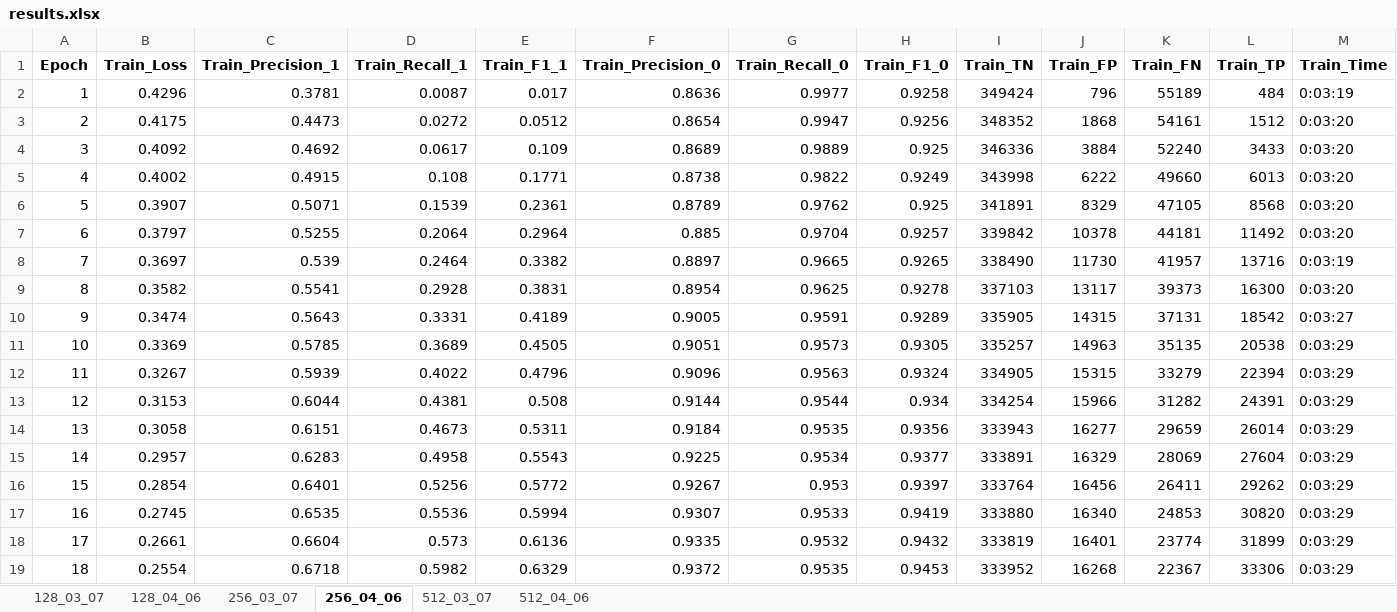
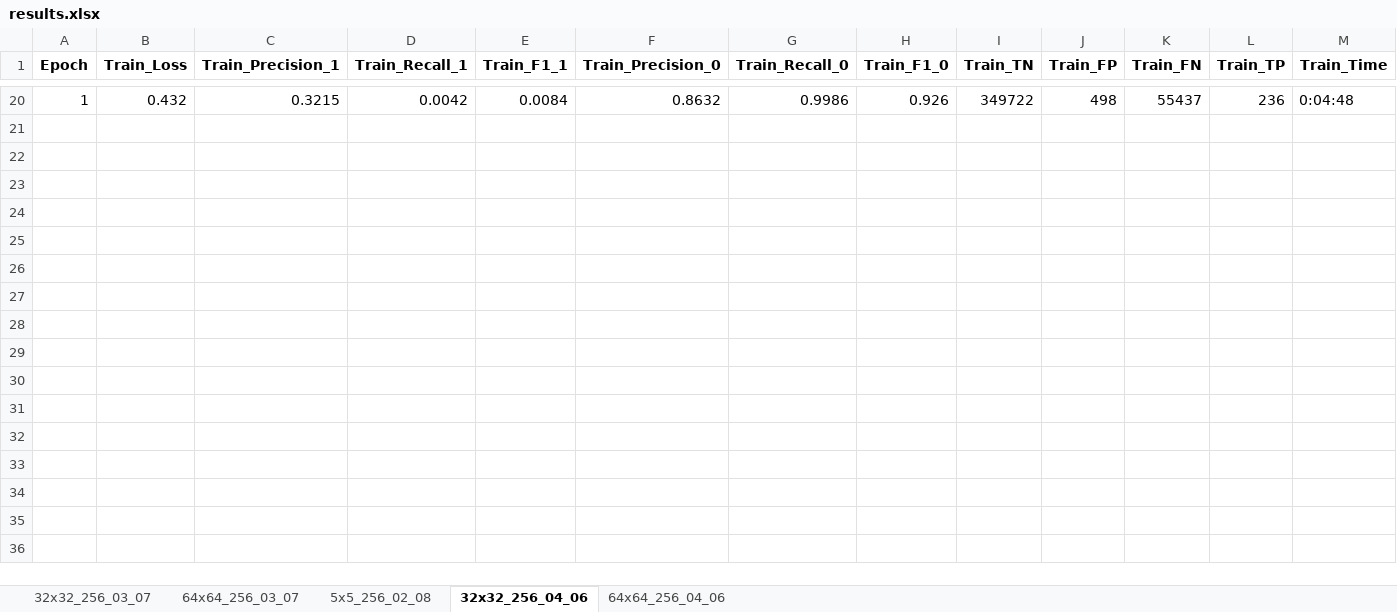
Before and after one commit to CrickCrock28/bark-bettle-damage-mapping-sentinel2, an Excel workbook: results/results.xlsx, sheet 32x32_256_04_06, drawn as a sheet; only a part is shown, gaps mark what is left out; values as stored, in another font and other column widths than the file's, no borders; table styles not drawn; removed rows and columns are numbered as before the commit, all else as after; rows hold the shown columns only; the diff covers the shown part only; the diff names each change by its address in the sheet, - before the commit and + after, or states it on an @@ line.

```diff
--- a/results/results.xlsx (sheet 32x32_256_04_06)
+++ b/results/results.xlsx (sheet 32x32_256_04_06)
-sheet tab: 128_03_07
+sheet tab: 32x32_256_03_07
-sheet tab: 128_04_06
+sheet tab: 64x64_256_03_07
-sheet tab: 256_03_07
+sheet tab: 5x5_256_02_08
-sheet tab: 256_04_06
+sheet tab: 32x32_256_04_06
-sheet tab: 512_03_07
+sheet tab: 64x64_256_04_06
-sheet tab: 512_04_06
-B20 (Train_Loss): 0.4296
+B20 (Train_Loss): 0.432
-C20 (Train_Precision_1): 0.3781
+C20 (Train_Precision_1): 0.3215
-D20 (Train_Recall_1): 0.0087
+D20 (Train_Recall_1): 0.0042
-E20 (Train_F1_1): 0.017
+E20 (Train_F1_1): 0.0084
-F20 (Train_Precision_0): 0.8636
+F20 (Train_Precision_0): 0.8632
-G20 (Train_Recall_0): 0.9977
+G20 (Train_Recall_0): 0.9986
-H20 (Train_F1_0): 0.9258
+H20 (Train_F1_0): 0.926
-I20 (Train_TN): 349424
+I20 (Train_TN): 349722
-J20 (Train_FP): 796
+J20 (Train_FP): 498
-K20 (Train_FN): 55189
+K20 (Train_FN): 55437
-L20 (Train_TP): 484
+L20 (Train_TP): 236
-M20 (Train_Time): 0:03:19
+M20 (Train_Time): 0:04:48
-row 3: 2 | 0.4175 | 0.4473 | 0.0272 | 0.0512 | 0.8654 | 0.9947 | 0.9256 | 348352 | 1868 | 54161 | 1512 | 0:03:20
-row 4: 3 | 0.4092 | 0.4692 | 0.0617 | 0.109 | 0.8689 | 0.9889 | 0.925 | 346336 | 3884 | 52240 | 3433 | 0:03:20
-row 5: 4 | 0.4002 | 0.4915 | 0.108 | 0.1771 | 0.8738 | 0.9822 | 0.9249 | 343998 | 6222 | 49660 | 6013 | 0:03:20
-row 6: 5 | 0.3907 | 0.5071 | 0.1539 | 0.2361 | 0.8789 | 0.9762 | 0.925 | 341891 | 8329 | 47105 | 8568 | 0:03:20
-row 7: 6 | 0.3797 | 0.5255 | 0.2064 | 0.2964 | 0.885 | 0.9704 | 0.9257 | 339842 | 10378 | 44181 | 11492 | 0:03:20
-row 8: 7 | 0.3697 | 0.539 | 0.2464 | 0.3382 | 0.8897 | 0.9665 | 0.9265 | 338490 | 11730 | 41957 | 13716 | 0:03:19
-row 9: 8 | 0.3582 | 0.5541 | 0.2928 | 0.3831 | 0.8954 | 0.9625 | 0.9278 | 337103 | 13117 | 39373 | 16300 | 0:03:20
-row 10: 9 | 0.3474 | 0.5643 | 0.3331 | 0.4189 | 0.9005 | 0.9591 | 0.9289 | 335905 | 14315 | 37131 | 18542 | 0:03:27
-row 11: 10 | 0.3369 | 0.5785 | 0.3689 | 0.4505 | 0.9051 | 0.9573 | 0.9305 | 335257 | 14963 | 35135 | 20538 | 0:03:29
-row 12: 11 | 0.3267 | 0.5939 | 0.4022 | 0.4796 | 0.9096 | 0.9563 | 0.9324 | 334905 | 15315 | 33279 | 22394 | 0:03:29
-row 13: 12 | 0.3153 | 0.6044 | 0.4381 | 0.508 | 0.9144 | 0.9544 | 0.934 | 334254 | 15966 | 31282 | 24391 | 0:03:29
-row 14: 13 | 0.3058 | 0.6151 | 0.4673 | 0.5311 | 0.9184 | 0.9535 | 0.9356 | 333943 | 16277 | 29659 | 26014 | 0:03:29
-row 15: 14 | 0.2957 | 0.6283 | 0.4958 | 0.5543 | 0.9225 | 0.9534 | 0.9377 | 333891 | 16329 | 28069 | 27604 | 0:03:29
-row 16: 15 | 0.2854 | 0.6401 | 0.5256 | 0.5772 | 0.9267 | 0.953 | 0.9397 | 333764 | 16456 | 26411 | 29262 | 0:03:29
-row 17: 16 | 0.2745 | 0.6535 | 0.5536 | 0.5994 | 0.9307 | 0.9533 | 0.9419 | 333880 | 16340 | 24853 | 30820 | 0:03:29
-row 18: 17 | 0.2661 | 0.6604 | 0.573 | 0.6136 | 0.9335 | 0.9532 | 0.9432 | 333819 | 16401 | 23774 | 31899 | 0:03:29
-row 19: 18 | 0.2554 | 0.6718 | 0.5982 | 0.6329 | 0.9372 | 0.9535 | 0.9453 | 333952 | 16268 | 22367 | 33306 | 0:03:29
```
Also changed, not shown: 18 added rows, 15 removed rows and 16 edited cells elsewhere in this sheet, sheet 64x64_256_03_07, sheet 32x32_256_03_07, sheet 5x5_256_02_08, sheet 64x64_256_04_06, 7 other files.
